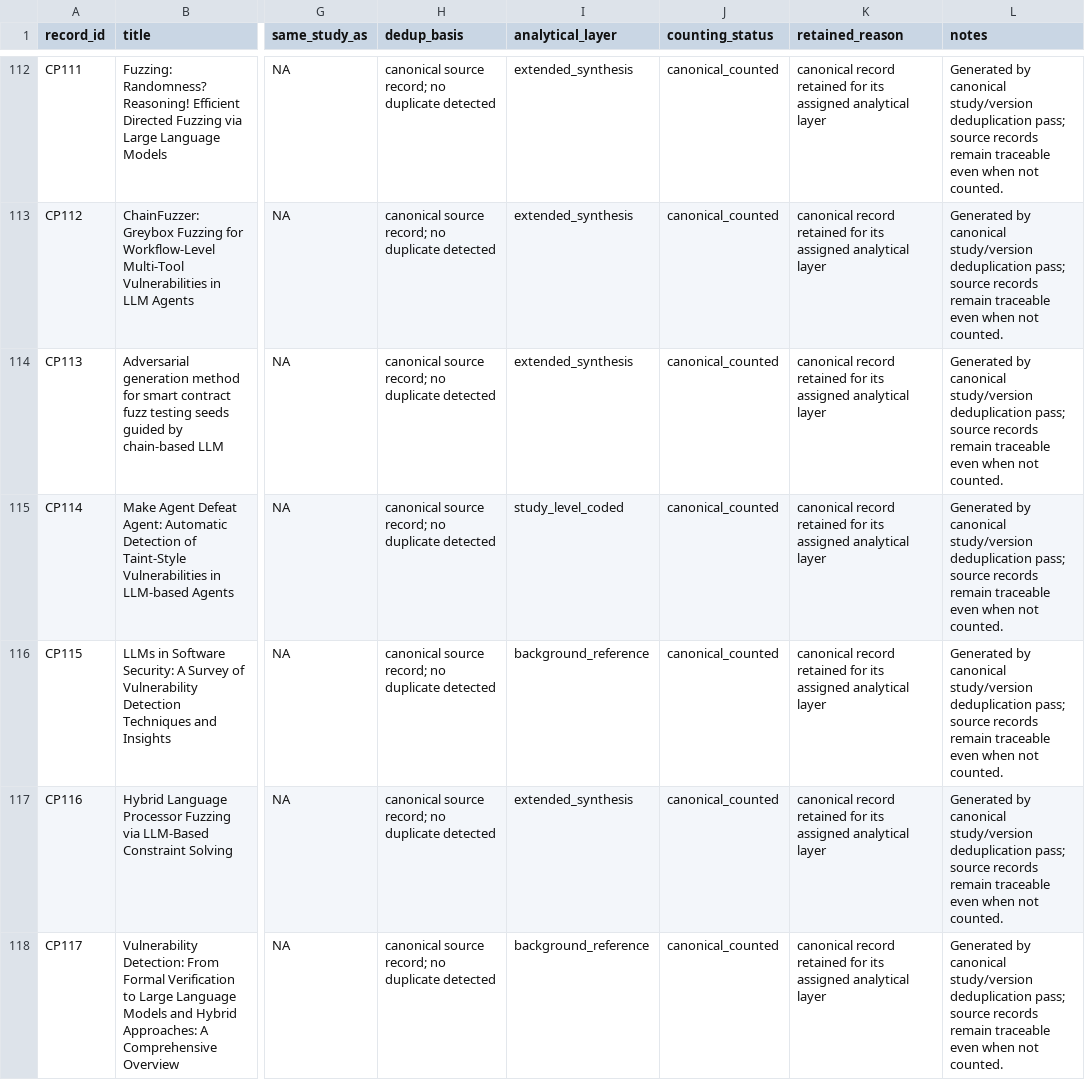
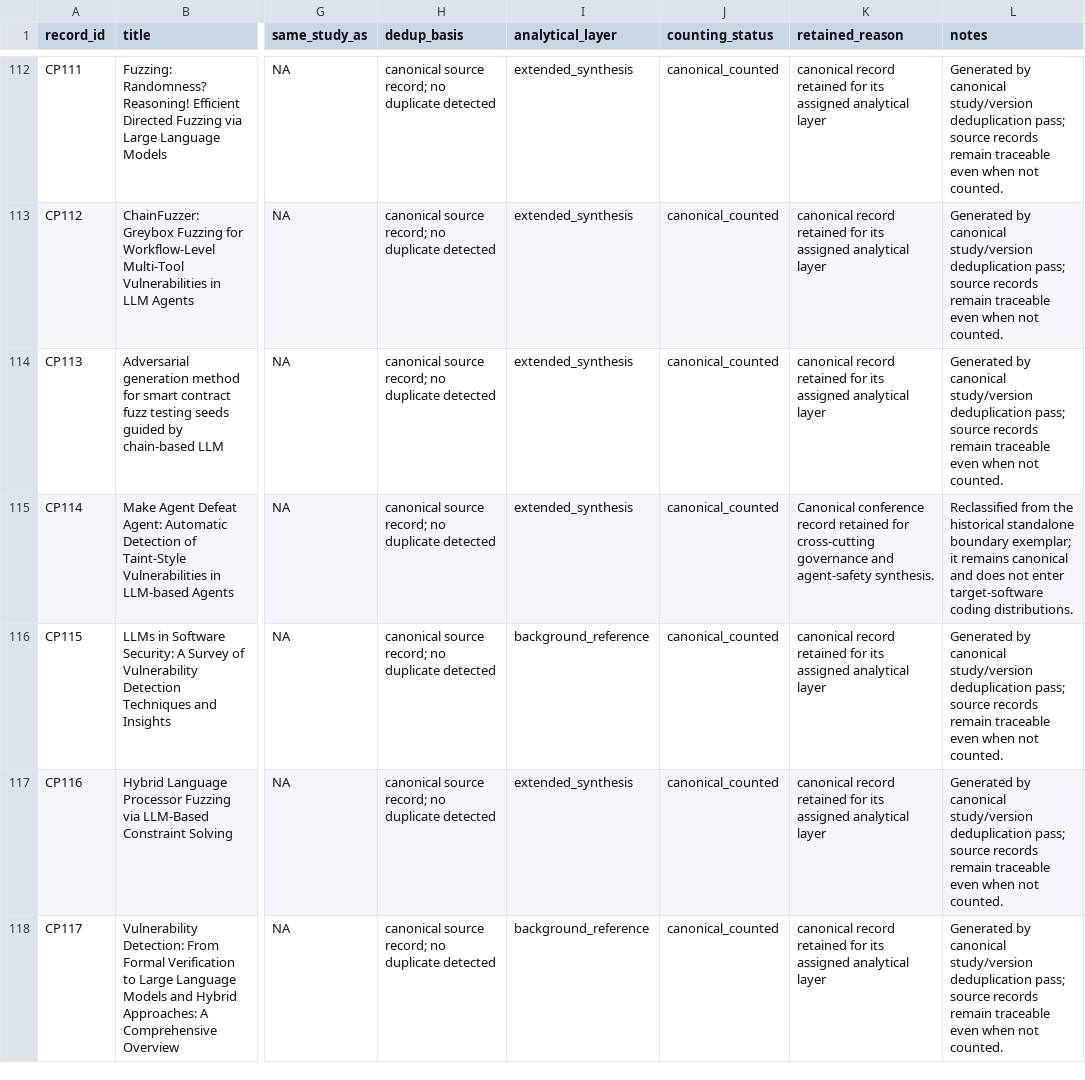
Before and after one commit to oldpanthead/agentic-llm-vuln-mining-survey-artifact, a CSV file: data/study_version_crosswalk.csv, drawn as a sheet; only a part is shown, gaps mark what is left out; the diff names each change by its address in the sheet, - before the commit and + after, or states it on an @@ line.

```diff
--- a/data/study_version_crosswalk.csv
+++ b/data/study_version_crosswalk.csv
-I115 (analytical_layer): study_level_coded
+I115 (analytical_layer): extended_synthesis
-K115 (retained_reason): canonical record retained for its assigned analytical layer
+K115 (retained_reason): Canonical conference record retained for cross-cutting governance and agent-safety synthesis.
-L115 (notes): Generated by canonical study/version deduplication pass; source records remain traceable even when not counted.
+L115 (notes): Reclassified from the historical standalone boundary exemplar; it remains canonical and does not enter target-software coding distributions.
```
Also changed, not shown: data/corpus.csv, data/current_study_level_coding_matrix_harmonized.csv, 18 other files.
